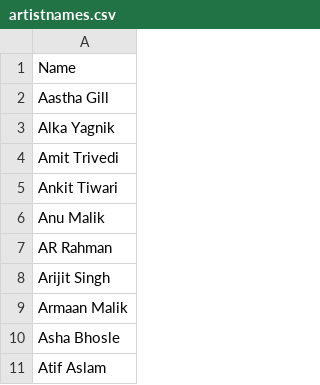
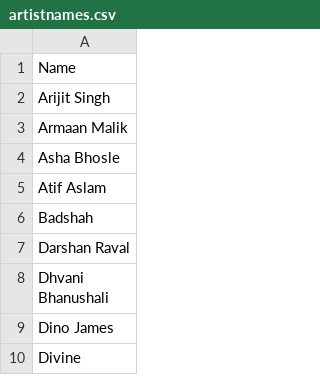
Before and after one commit to parthkotwal/Bolly-mood, a CSV file: data/artistnames.csv, drawn as a sheet; only a part is shown; the shorter side is filled out with more unchanged rows.

Commit message:
Created lyrics dataset

```diff
--- a/data/artistnames.csv
+++ b/data/artistnames.csv
@@ -1,8 +1,2 @@
 Name
-Aastha Gill
-Alka Yagnik
-Amit Trivedi
-Ankit Tiwari
-Anu Malik
-AR Rahman
 Arijit Singh
```
Also changed, not shown: 2 other files.
